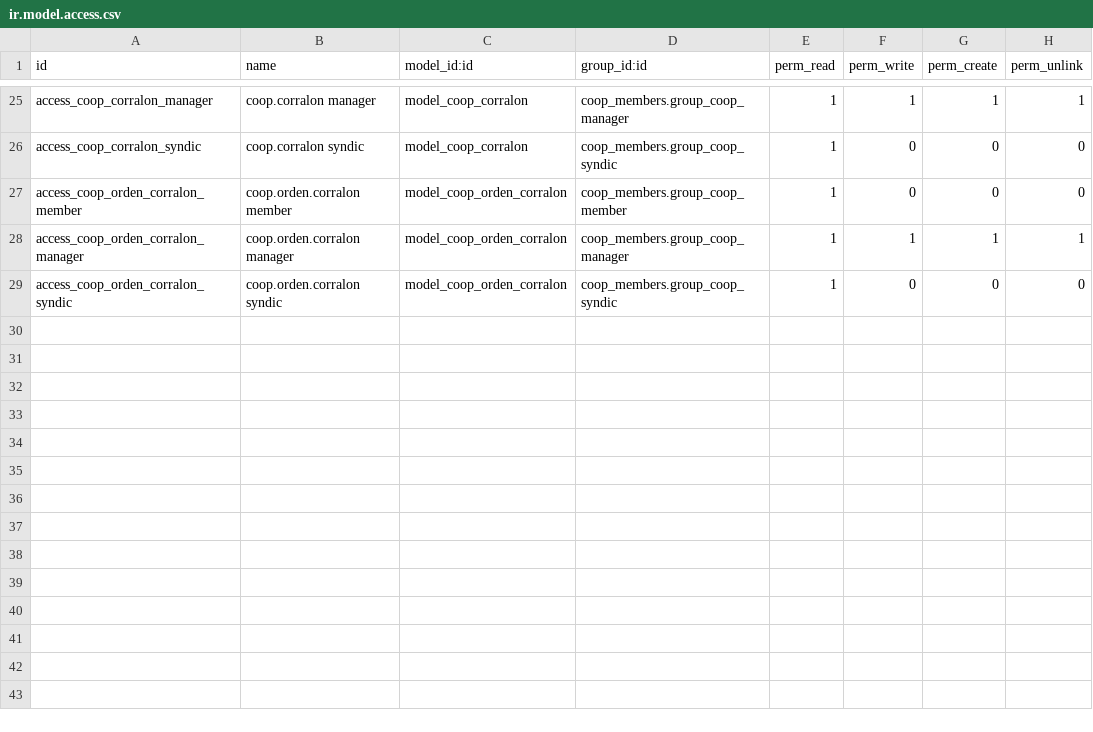
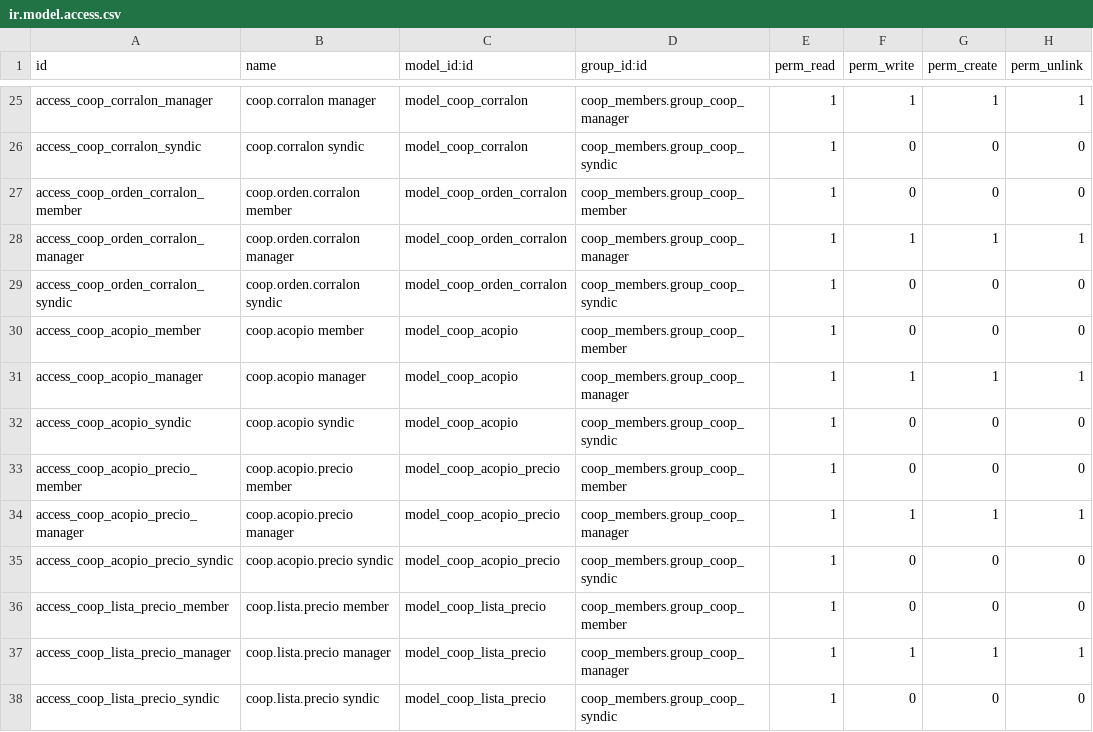
Before and after one commit to juguelio/coopeapp, a CSV file: addons/coop_construction/security/ir.model.access.csv, drawn as a sheet; only a part is shown, gaps mark what is left out.

Commit message:
feat(M2 fase 1): acopios + listas de precio congeladas/actuales
coop_construction v18.0.1.6.0:
- coop.acopio (numero, obra, corralon, fecha, monto, saldo computado;
  consumo cronológico el más viejo primero) + lista congelada
  coop.acopio.precio + precios actuales coop.lista.precio
- vistas/menús backend + ACL (member lectura, transparencia ACI)
- saldo = monto_total en fase 1 (el consumo desde líneas se cablea en fase 2)

Portal: tarjeta 'Acopios de la obra' en /app/obra con saldo por corralón
y barra de consumo (todos los socios la ven).

Demo: 3 acopios Austral (#51584/#53683/#54073) con listas congeladas
(ene<abr<jun) + precios actuales de 3 corralones (Austral/El Roble/Don Pedro).

```diff
--- a/addons/coop_construction/security/ir.model.access.csv
+++ b/addons/coop_construction/security/ir.model.access.csv
@@ -29 +29,10 @@ access_coop_orden_corralon_manager,coop.orden.corralon manager,model_coop_orden_
 access_coop_orden_corralon_syndic,coop.orden.corralon syndic,model_coop_orden_corralon,coop_members.group_coop_syndic,1,0,0,0
+access_coop_acopio_member,coop.acopio member,model_coop_acopio,coop_members.group_coop_member,1,0,0,0
+access_coop_acopio_manager,coop.acopio manager,model_coop_acopio,coop_members.group_coop_manager,1,1,1,1
+access_coop_acopio_syndic,coop.acopio syndic,model_coop_acopio,coop_members.group_coop_syndic,1,0,0,0
+access_coop_acopio_precio_member,coop.acopio.precio member,model_coop_acopio_precio,coop_members.group_coop_member,1,0,0,0
+access_coop_acopio_precio_manager,coop.acopio.precio manager,model_coop_acopio_precio,coop_members.group_coop_manager,1,1,1,1
+access_coop_acopio_precio_syndic,coop.acopio.precio syndic,model_coop_acopio_precio,coop_members.group_coop_syndic,1,0,0,0
+access_coop_lista_precio_member,coop.lista.precio member,model_coop_lista_precio,coop_members.group_coop_member,1,0,0,0
+access_coop_lista_precio_manager,coop.lista.precio manager,model_coop_lista_precio,coop_members.group_coop_manager,1,1,1,1
+access_coop_lista_precio_syndic,coop.lista.precio syndic,model_coop_lista_precio,coop_members.group_coop_syndic,1,0,0,0
```
Also changed, not shown: 7 other files.
